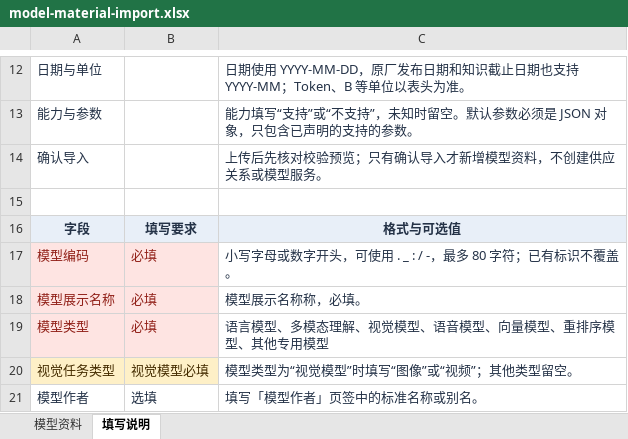
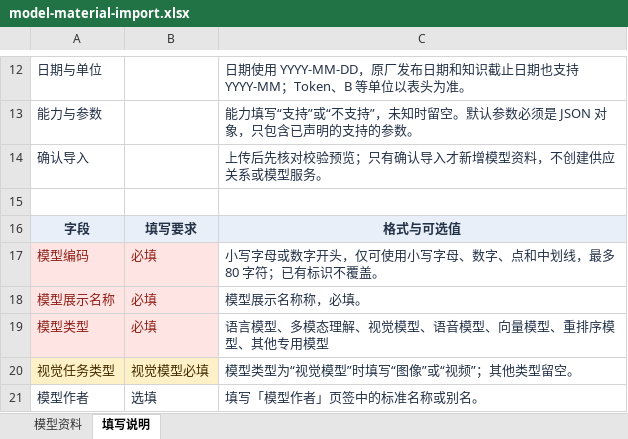
Before and after one commit to walnut1024/moma-prototype, an Excel workbook: versions/moma_5.12.0_estack/public/templates/model-material-import.xlsx, sheet 填写说明, drawn as a sheet; only a part is shown, gaps mark what is left out; values as stored, in another font and other column widths than the file's, no borders; the diff names each change by its address in the sheet, - before the commit and + after, or states it on an @@ line.

```diff
--- a/versions/moma_5.12.0_estack/public/templates/model-material-import.xlsx (sheet 填写说明)
+++ b/versions/moma_5.12.0_estack/public/templates/model-material-import.xlsx (sheet 填写说明)
-C17: 小写字母或数字开头，可使用 . _ : / -，最多 80 字符；已有标识不覆盖。
+C17: 小写字母或数字开头，仅可使用小写字母、数字、点和中划线，最多 80 字符；已有标识不覆盖。
```
Also changed, not shown: sheet 模型资料, 41 other files.
